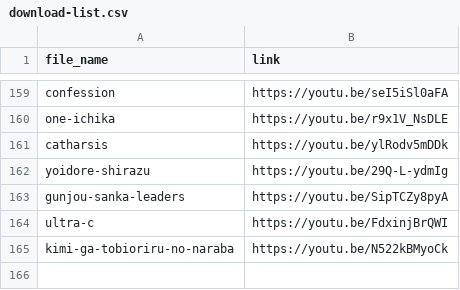
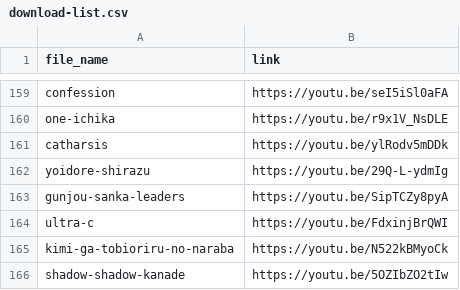
Before and after one commit to yaponec432-hashu/google-music, a CSV file: download-list.csv, drawn as a sheet; only a part is shown, gaps mark what is left out.

```diff
--- a/download-list.csv
+++ b/download-list.csv
@@ -165 +165,2 @@ ultra-c,https://youtu.be/FdxinjBrQWI
 kimi-ga-tobioriru-no-naraba,https://youtu.be/N522kBMyoCk
+shadow-shadow-kanade,https://youtu.be/5OZIbZO2tIw
```
Also changed, not shown: 2 other files.
